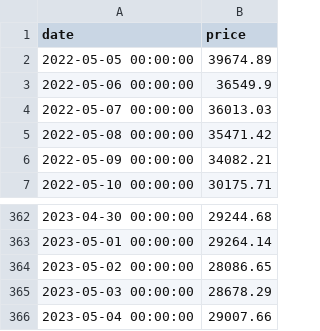
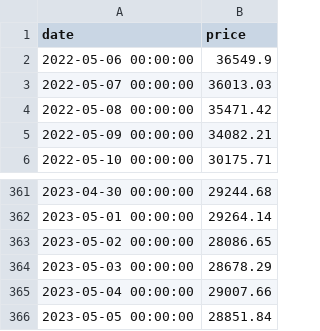
Before and after one commit to dquerales/Template, a CSV file: datasets/raw_data.csv, drawn as a sheet; only a part is shown, gaps mark what is left out; removed rows and columns are numbered as before the commit, all else as after; the diff names each change by its address in the sheet, - before the commit and + after, or states it on an @@ line.

```diff
--- a/datasets/raw_data.csv
+++ b/datasets/raw_data.csv
-row 2: 2022-05-05 00:00:00 | 39674.89
+row 366: 2023-05-05 00:00:00 | 28851.84
```
Also changed, not shown: 1 other file.
